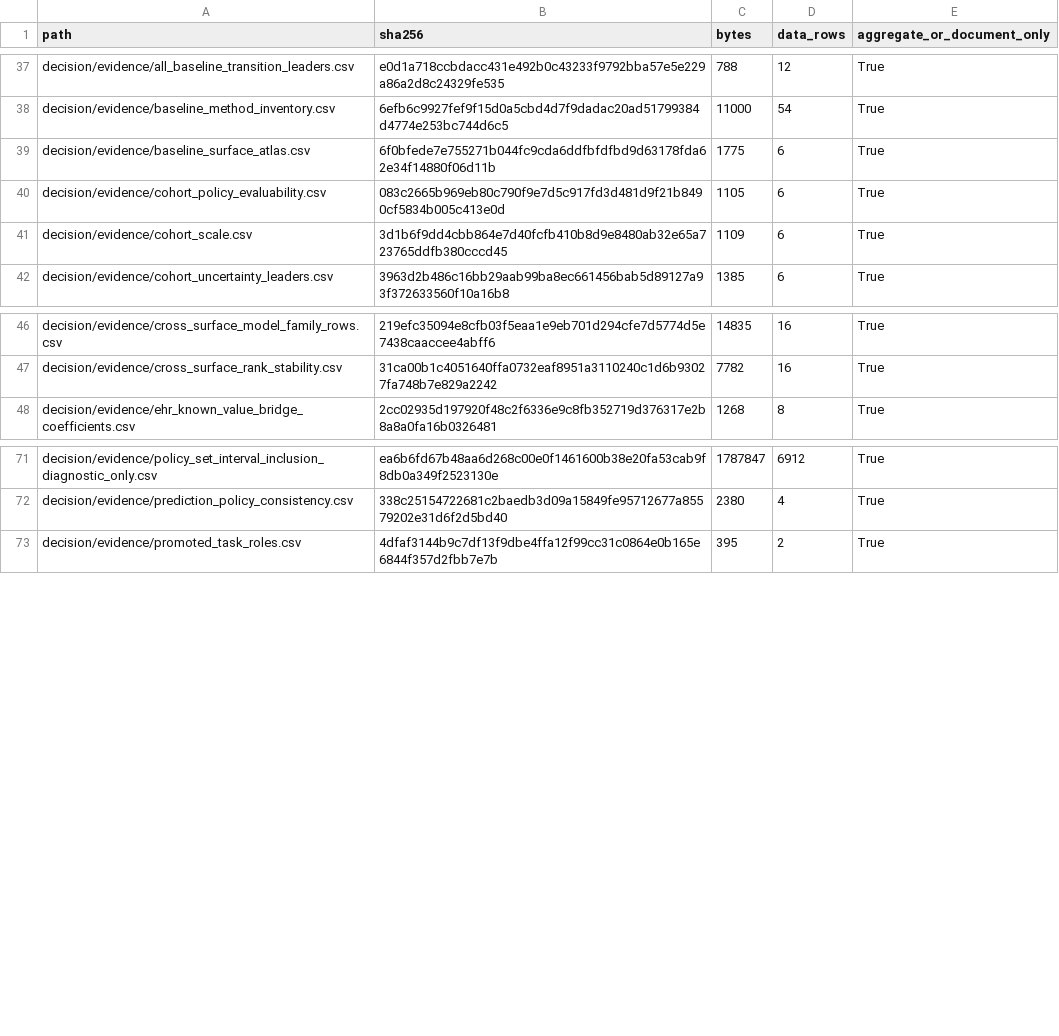
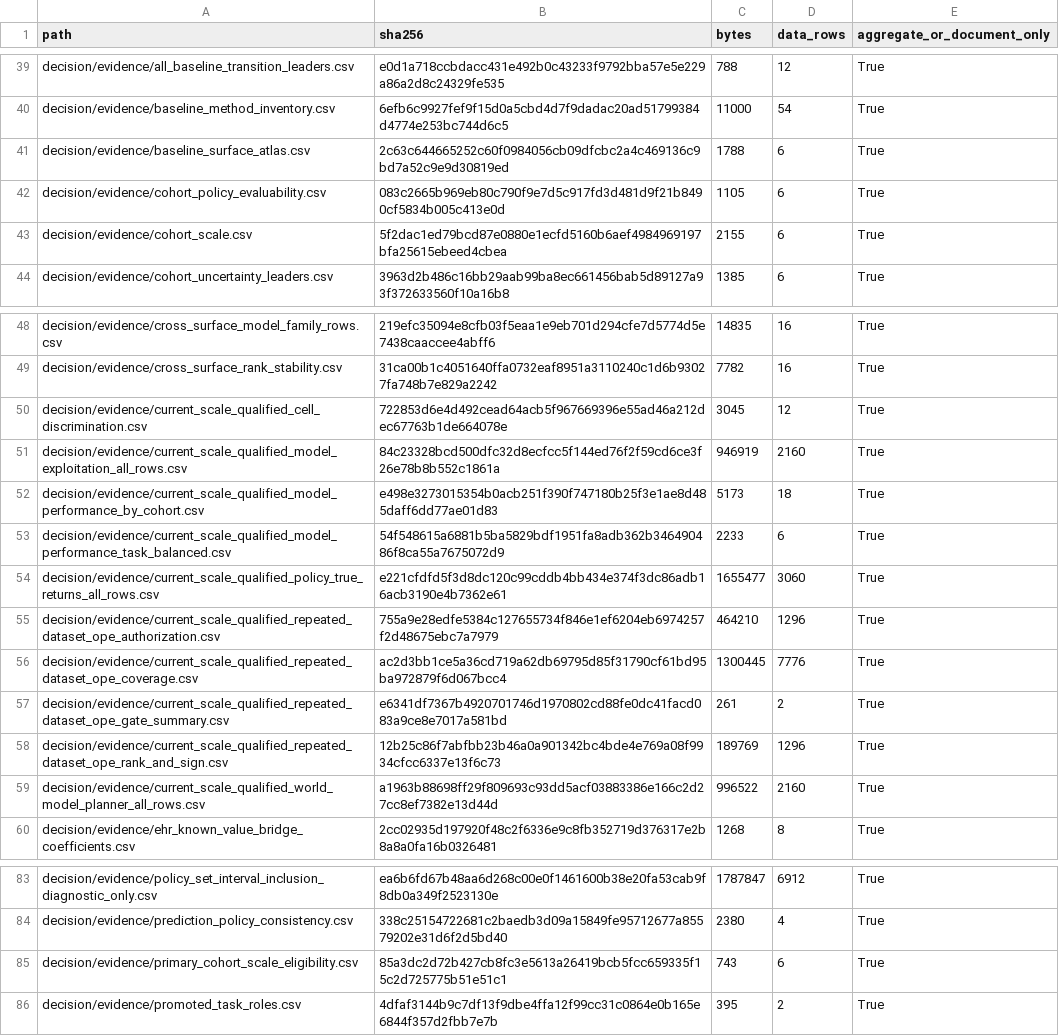
Before and after one commit to cys1102/ehrdyn-icu, a CSV file: decision/evidence/manifest.csv, drawn as a sheet; only a part is shown, gaps mark what is left out; the diff covers the shown part only.

```diff
--- a/decision/evidence/manifest.csv
+++ b/decision/evidence/manifest.csv
@@ -38,5 +40,5 @@ decision/evidence/all_baseline_transition_leaders.csv,e0d1a718ccbdacc431e492b0c4
 decision/evidence/baseline_method_inventory.csv,6efb6c9927fef9f15d0a5cbd4d7f9dadac20ad51799384d4774e253bc744d6c5,11000,54,True
-decision/evidence/baseline_surface_atlas.csv,6f0bfede7e755271b044fc9cda6ddfbfdfbd9d63178fda62e34f14880f06d11b,1775,6,True
+decision/evidence/baseline_surface_atlas.csv,2c63c644665252c60f0984056cb09dfcbc2a4c469136c9bd7a52c9e9d30819ed,1788,6,True
 decision/evidence/cohort_policy_evaluability.csv,083c2665b969eb80c790f9e7d5c917fd3d481d9f21b8490cf5834b005c413e0d,1105,6,True
-decision/evidence/cohort_scale.csv,3d1b6f9dd4cbb864e7d40fcfb410b8d9e8480ab32e65a723765ddfb380cccd45,1109,6,True
+decision/evidence/cohort_scale.csv,5f2dac1ed79bcd87e0880e1ecfd5160b6aef4984969197bfa25615ebeed4cbea,2155,6,True
 decision/evidence/cohort_uncertainty_leaders.csv,3963d2b486c16bb29aab99ba8ec661456bab5d89127a93f372633560f10a16b8,1385,6,True
@@ -47,2 +49,12 @@ decision/evidence/cross_surface_model_family_rows.csv,219efc35094e8cfb03f5eaa1e9
 decision/evidence/cross_surface_rank_stability.csv,31ca00b1c4051640ffa0732eaf8951a3110240c1d6b93027fa748b7e829a2242,7782,16,True
+decision/evidence/current_scale_qualified_cell_discrimination.csv,722853d6e4d492cead64acb5f967669396e55ad46a212dec67763b1de664078e,3045,12,True
+decision/evidence/current_scale_qualified_model_exploitation_all_rows.csv,84c23328bcd500dfc32d8ecfcc5f144ed76f2f59cd6ce3f26e78b8b552c1861a,946919,2160,True
+decision/evidence/current_scale_qualified_model_performance_by_cohort.csv,e498e3273015354b0acb251f390f747180b25f3e1ae8d485daff6dd77ae01d83,5173,18,True
+decision/evidence/current_scale_qualified_model_performance_task_balanced.csv,54f548615a6881b5ba5829bdf1951fa8adb362b346490486f8ca55a7675072d9,2233,6,True
+decision/evidence/current_scale_qualified_policy_true_returns_all_rows.csv,e221cfdfd5f3d8dc120c99cddb4bb434e374f3dc86adb16acb3190e4b7362e61,1655477,3060,True
+decision/evidence/current_scale_qualified_repeated_dataset_ope_authorization.csv,755a9e28edfe5384c127655734f846e1ef6204eb6974257f2d48675ebc7a7979,464210,1296,True
+decision/evidence/current_scale_qualified_repeated_dataset_ope_coverage.csv,ac2d3bb1ce5a36cd719a62db69795d85f31790cf61bd95ba972879f6d067bcc4,1300445,7776,True
+decision/evidence/current_scale_qualified_repeated_dataset_ope_gate_summary.csv,e6341df7367b4920701746d1970802cd88fe0dc41facd083a9ce8e7017a581bd,261,2,True
+decision/evidence/current_scale_qualified_repeated_dataset_ope_rank_and_sign.csv,12b25c86f7abfbb23b46a0a901342bc4bde4e769a08f9934cfcc6337e13f6c73,189769,1296,True
+decision/evidence/current_scale_qualified_world_model_planner_all_rows.csv,a1963b88698ff29f809693c93dd5acf03883386e166c2d27cc8ef7382e13d44d,996522,2160,True
 decision/evidence/ehr_known_value_bridge_coefficients.csv,2cc02935d197920f48c2f6336e9c8fb352719d376317e2b8a8a0fa16b0326481,1268,8,True
@@ -72,2 +84,3 @@ decision/evidence/policy_set_interval_inclusion_diagnostic_only.csv,ea6b6fd67b48
 decision/evidence/prediction_policy_consistency.csv,338c25154722681c2baedb3d09a15849fe95712677a85579202e31d6f2d5bd40,2380,4,True
+decision/evidence/primary_cohort_scale_eligibility.csv,85a3dc2d72b427cb8fc3e5613a26419bcb5fcc659335f15c2d725775b51e51c1,743,6,True
 decision/evidence/promoted_task_roles.csv,4dfaf3144b9c7df13f9dbe4ffa12f99cc31c0864e0b165e6844f357d2fbb7e7b,395,2,True
```
Also changed, not shown: 2 added rows and 23 edited cells elsewhere in this file, decision/evidence/baseline_surface_atlas.csv, decision/evidence/cohort_scale.csv, 31 other files.
